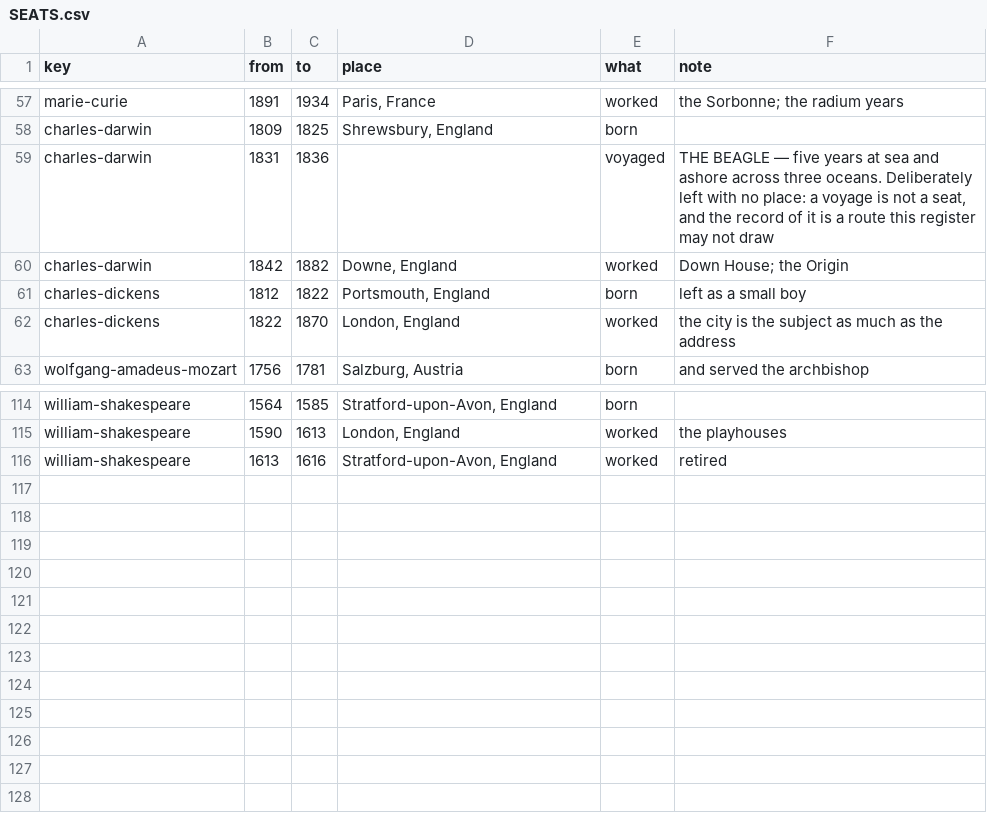
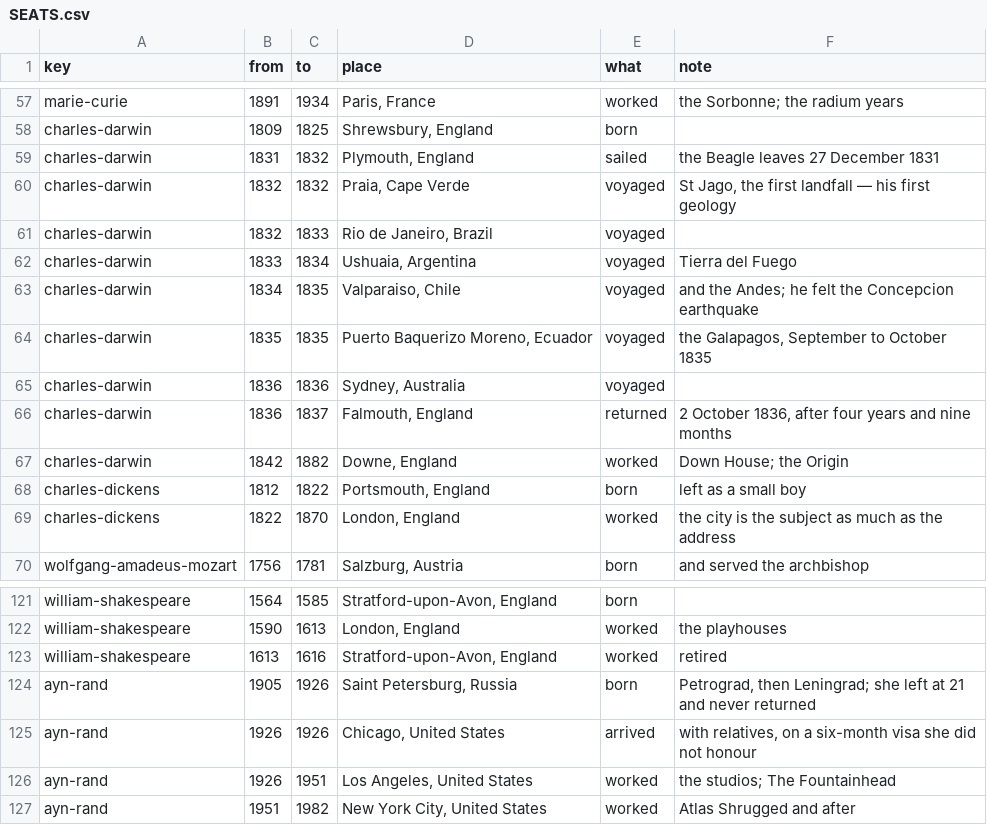
Before and after one commit to ianingram/Amenti.live, a CSV file: SEATS.csv, drawn as a sheet; only a part is shown, gaps mark what is left out.

```diff
--- a/SEATS.csv
+++ b/SEATS.csv
@@ -58,3 +58,10 @@ marie-curie,1891,1934,"Paris, France",worked,"the Sorbonne; the radium years"
 charles-darwin,1809,1825,"Shrewsbury, England",born,
-charles-darwin,1831,1836,,voyaged,"THE BEAGLE — five years at sea and ashore across three oceans. Deliberately left with no place: a voyage is not a seat, and the record of it is a route this register may not draw"
+charles-darwin,1831,1832,"Plymouth, England",sailed,"the Beagle leaves 27 December 1831"
+charles-darwin,1832,1832,"Praia, Cape Verde",voyaged,"St Jago, the first landfall — his first geology"
+charles-darwin,1832,1833,"Rio de Janeiro, Brazil",voyaged,
+charles-darwin,1833,1834,"Ushuaia, Argentina",voyaged,"Tierra del Fuego"
+charles-darwin,1834,1835,"Valparaiso, Chile",voyaged,"and the Andes; he felt the Concepcion earthquake"
+charles-darwin,1835,1835,"Puerto Baquerizo Moreno, Ecuador",voyaged,"the Galapagos, September to October 1835"
+charles-darwin,1836,1836,"Sydney, Australia",voyaged,
+charles-darwin,1836,1837,"Falmouth, England",returned,"2 October 1836, after four years and nine months"
 charles-darwin,1842,1882,"Downe, England",worked,"Down House; the Origin"
@@ -116 +123,5 @@ william-shakespeare,1590,1613,"London, England",worked,the playhouses
 william-shakespeare,1613,1616,"Stratford-upon-Avon, England",worked,retired
+ayn-rand,1905,1926,"Saint Petersburg, Russia",born,"Petrograd, then Leningrad; she left at 21 and never returned"
+ayn-rand,1926,1926,"Chicago, United States",arrived,"with relatives, on a six-month visa she did not honour"
+ayn-rand,1926,1951,"Los Angeles, United States",worked,"the studios; The Fountainhead"
+ayn-rand,1951,1982,"New York City, United States",worked,"Atlas Shrugged and after"
```
Also changed, not shown: 1 other file.
